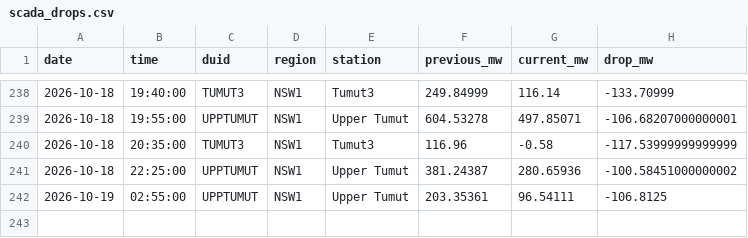
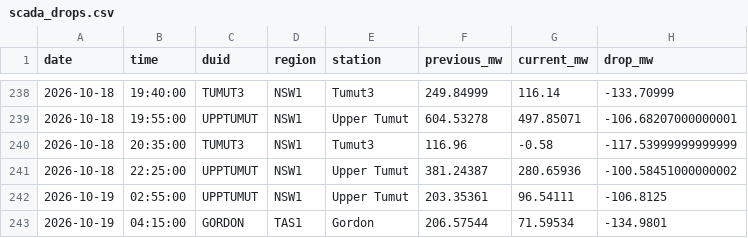
Before and after one commit to Hellijam9/nem-intelligence, a CSV file: state/scada_drops.csv, drawn as a sheet; only a part is shown, gaps mark what is left out; the diff names each change by its address in the sheet, - before the commit and + after, or states it on an @@ line.

```diff
--- a/state/scada_drops.csv
+++ b/state/scada_drops.csv
+row 243: 2026-10-19 | 04:15:00 | GORDON | TAS1 | Gordon | 206.57544 | 71.59534 | -134.9801
```
Also changed, not shown: 4 other files.
